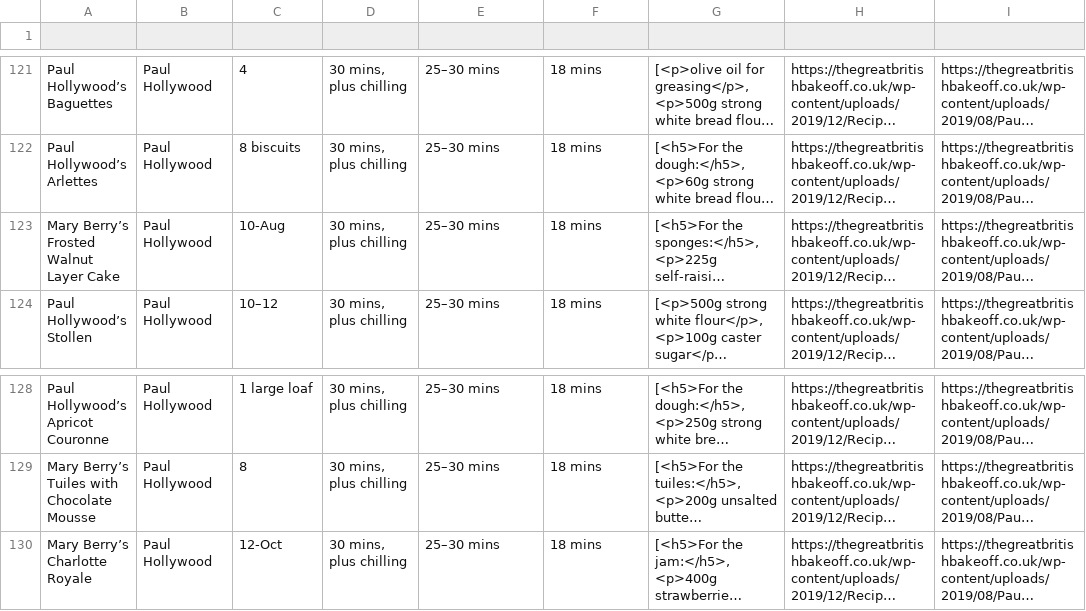
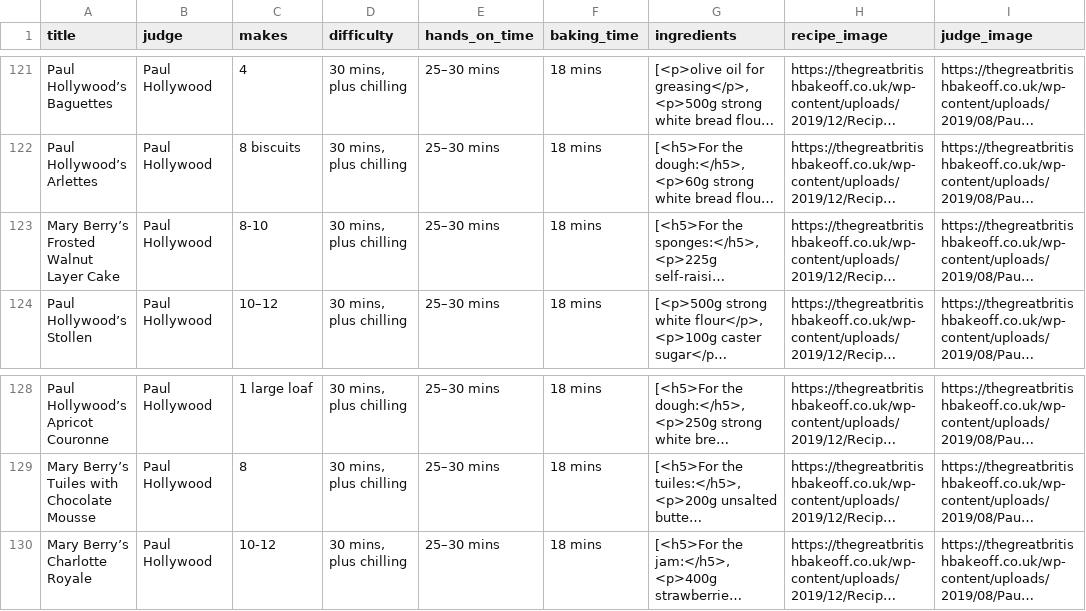
Before and after one commit to oshadiw/bakeoff-analysis, a CSV file: technical_list.csv, drawn as a sheet; only a part is shown, gaps mark what is left out; long unchanged cells end in …; the diff covers the shown part only; the diff names each change by its address in the sheet, - before the commit and + after, or states it on an @@ line.

```diff
--- a/technical_list.csv
+++ b/technical_list.csv
-row 1: (empty)
+row 1: title | judge | makes | difficulty | hands_on_time | baking_time | ingredients | recipe_image | judge_image
-C123 (makes): 10-Aug
+C123 (makes): 8-10
-C130 (makes): 12-Oct
+C130 (makes): 10-12
```
Also changed, not shown: 9 edited cells elsewhere in this file, 3 other files.
